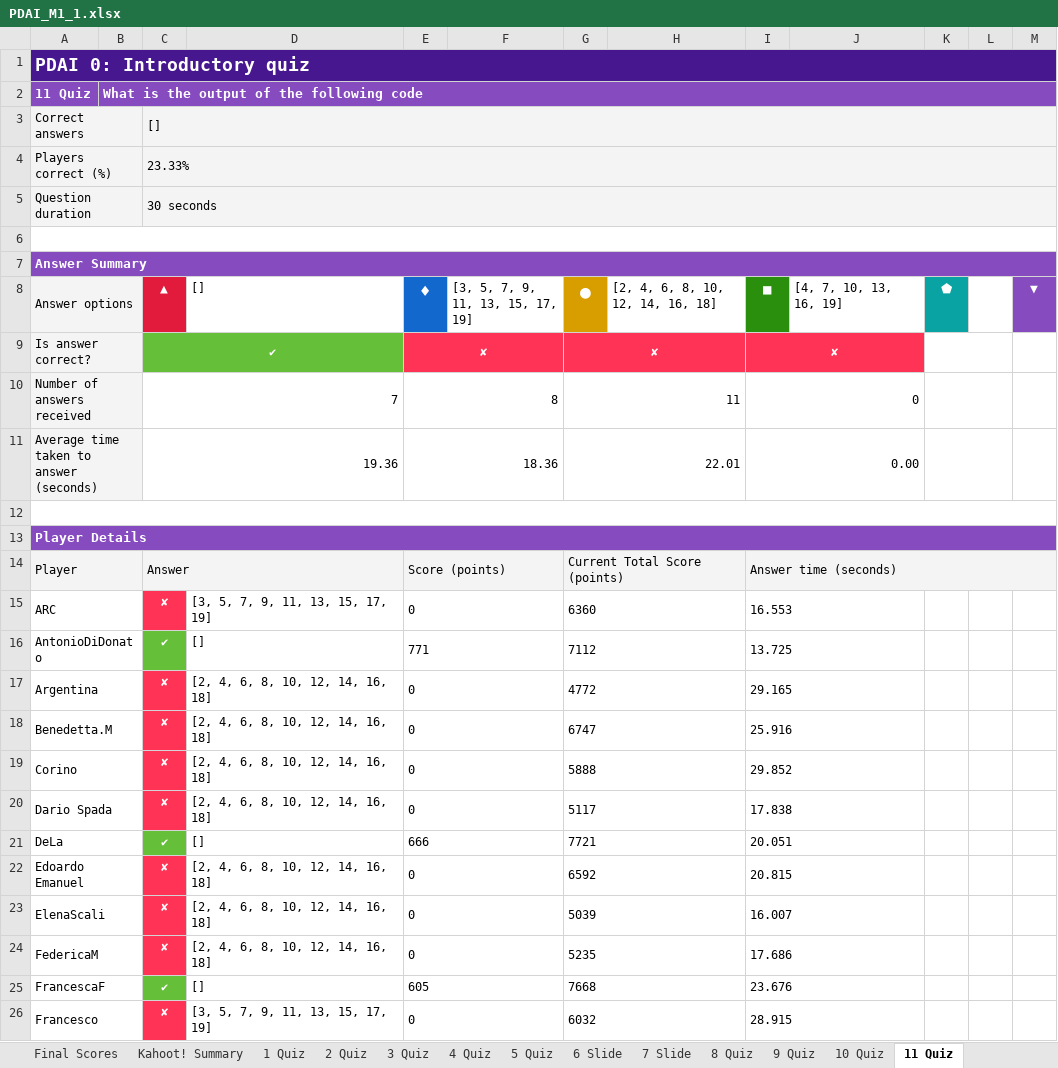
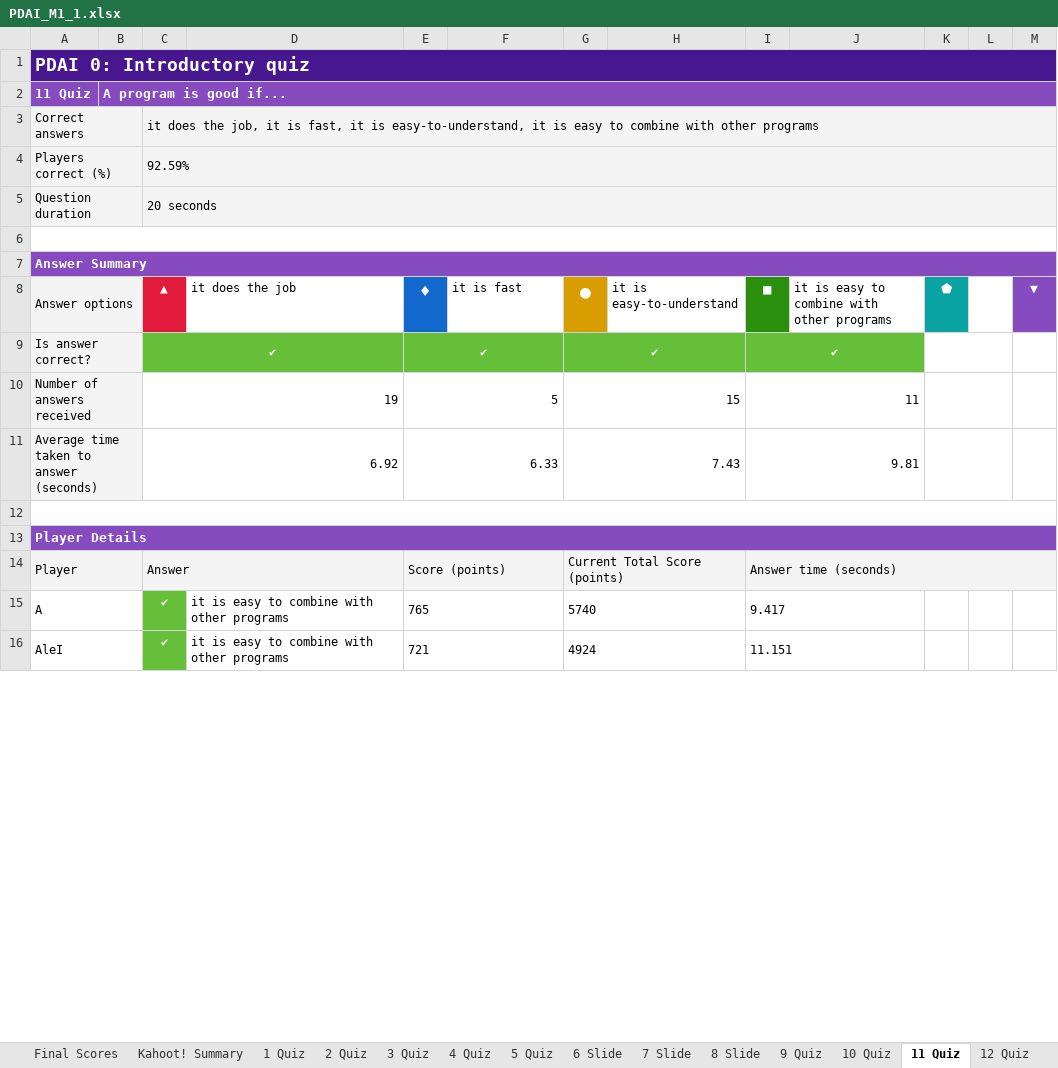
Before and after one commit to PDAIPDAI/ComputingDataAnalysisModeling20242025, an Excel workbook: PDAI/kahoot/PDAI_M1_1.xlsx, sheet 11 Quiz, drawn as a sheet; only a part is shown; values as stored, in another font and other column widths than the file's, no borders; removed rows and columns are numbered as before the commit, all else as after; the diff covers the shown part only; the diff names each change by its address in the sheet, - before the commit and + after, or states it on an @@ line.

```diff
--- a/PDAI/kahoot/PDAI_M1_1.xlsx (sheet 11 Quiz)
+++ b/PDAI/kahoot/PDAI_M1_1.xlsx (sheet 11 Quiz)
-sheet tab: 8 Quiz
+sheet tab: 12 Quiz
-B2: What is the output of the following code
+B2: A program is good if...
-C3 (▲): []
+C3 (▲): it does the job, it is fast, it is easy-to-understand, it is easy to combine with other programs
-C4 (▲): 23.33%
+C4 (▲): 92.59%
-C5 (▲): 30 seconds
+C5 (▲): 20 seconds
-D8: []
+D8: it does the job
-F8: [3, 5, 7, 9, 11, 13, 15, 17, 19]
+F8: it is fast
-H8: [2, 4, 6, 8, 10, 12, 14, 16, 18]
+H8: it is easy-to-understand
-J8: [4, 7, 10, 13, 16, 19]
+J8: it is easy to combine with other programs
-E9 (♦): ✘
+E9 (♦): ✔
-E9 fill: #FF3355
+E9 fill: #66BF39
-G9 (●): ✘
+G9 (●): ✔
-G9 fill: #FF3355
+G9 fill: #66BF39
-I9 (■): ✘
+I9 (■): ✔
-I9 fill: #FF3355
+I9 fill: #66BF39
-C10 (▲): 7
+C10 (▲): 19
-E10 (♦): 8
+E10 (♦): 5
-G10 (●): 11
+G10 (●): 15
-I10 (■): 0
+I10 (■): 11
-C11 (▲): 19.36
+C11 (▲): 6.92
-E11 (♦): 18.36
+E11 (♦): 6.33
-G11 (●): 22.01
+G11 (●): 7.43
-I11 (■): 0.00
+I11 (■): 9.81
-row 15: ARC |  | ✘ | [3, 5, 7, 9, 11, 13, 15, 17, 19] | 0 |  | 6360 |  | 16.553
-row 16: AntonioDiDonato |  | ✔ | [] | 771 |  | 7112 |  | 13.725
-row 17: Argentina |  | ✘ | [2, 4, 6, 8, 10, 12, 14, 16, 18] | 0 |  | 4772 |  | 29.165
-row 18: Benedetta.M |  | ✘ | [2, 4, 6, 8, 10, 12, 14, 16, 18] | 0 |  | 6747 |  | 25.916
-row 19: Corino |  | ✘ | [2, 4, 6, 8, 10, 12, 14, 16, 18] | 0 |  | 5888 |  | 29.852
-row 20: Dario Spada |  | ✘ | [2, 4, 6, 8, 10, 12, 14, 16, 18] | 0 |  | 5117 |  | 17.838
-row 21: DeLa |  | ✔ | [] | 666 |  | 7721 |  | 20.051
-row 22: Edoardo Emanuel |  | ✘ | [2, 4, 6, 8, 10, 12, 14, 16, 18] | 0 |  | 6592 |  | 20.815
-row 23: ElenaScali |  | ✘ | [2, 4, 6, 8, 10, 12, 14, 16, 18] | 0 |  | 5039 |  | 16.007
-row 24: FedericaM |  | ✘ | [2, 4, 6, 8, 10, 12, 14, 16, 18] | 0 |  | 5235 |  | 17.686
-row 25: FrancescaF |  | ✔ | [] | 605 |  | 7668 |  | 23.676
-row 26: Francesco |  | ✘ | [3, 5, 7, 9, 11, 13, 15, 17, 19] | 0 |  | 6032 |  | 28.915
+row 15: A |  | ✔ | it is easy to combine with other programs | 765 |  | 5740 |  | 9.417
+row 16: AleI |  | ✔ | it is easy to combine with other programs | 721 |  | 4924 |  | 11.151
```
Also changed, not shown: 51 added rows, 17 removed rows, 5 edited cells and cell formats elsewhere in this sheet, sheet RawReportData Data, sheet Kahoot! Summary, sheet 14 Quiz, sheet 15 Quiz, sheet 9 Quiz, sheet 10 Quiz, 8 more sheets, other sheet tabs, 7 other files.
